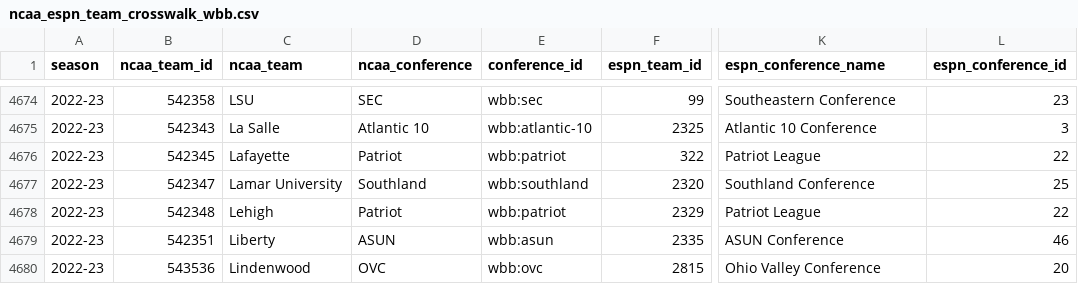
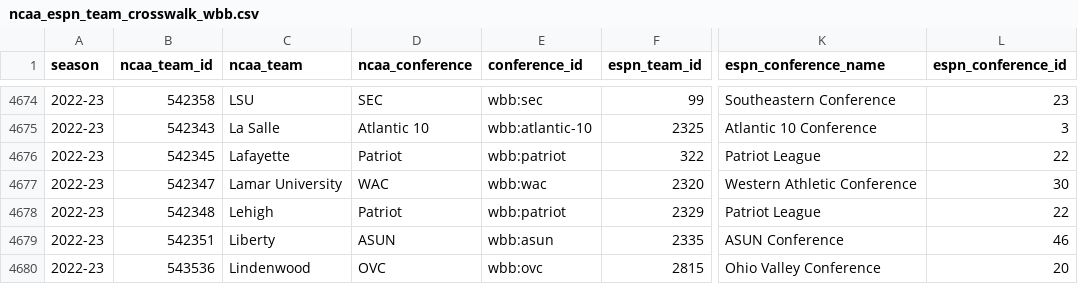
Before and after one commit to sportsdataverse/sportsdataverse-py, a CSV file: sportsdataverse/wbb/data/ncaa_espn_team_crosswalk_wbb.csv, drawn as a sheet; only a part is shown, gaps mark what is left out; the diff names each change by its address in the sheet, - before the commit and + after, or states it on an @@ line.

```diff
--- a/sportsdataverse/wbb/data/ncaa_espn_team_crosswalk_wbb.csv
+++ b/sportsdataverse/wbb/data/ncaa_espn_team_crosswalk_wbb.csv
-D4677 (ncaa_conference): Southland
+D4677 (ncaa_conference): WAC
-E4677 (conference_id): wbb:southland
+E4677 (conference_id): wbb:wac
-K4677 (espn_conference_name): Southland Conference
+K4677 (espn_conference_name): Western Athletic Conference
-L4677 (espn_conference_id): 25
+L4677 (espn_conference_id): 30
```
Also changed, not shown: sportsdataverse/mbb/data/ncaa_espn_team_crosswalk_mbb.csv, tools/crosswalk/conference_seasons_mbb.csv, 2 other files.
